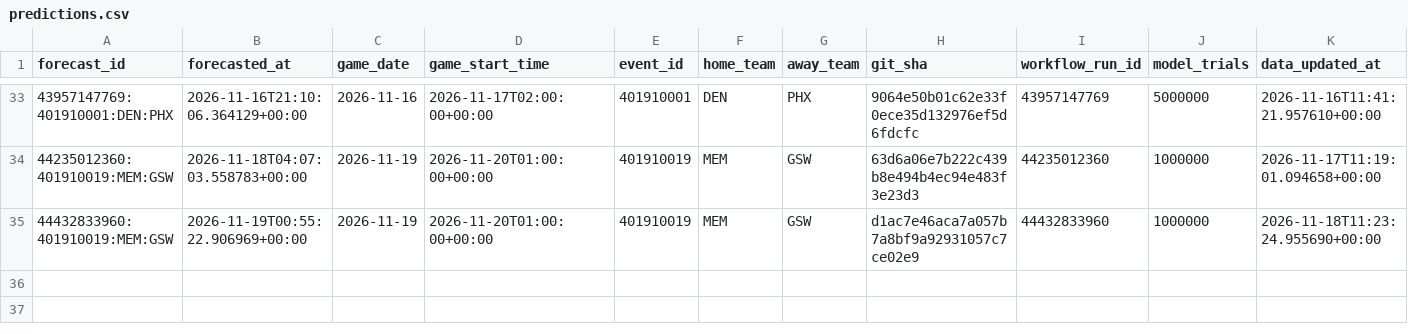
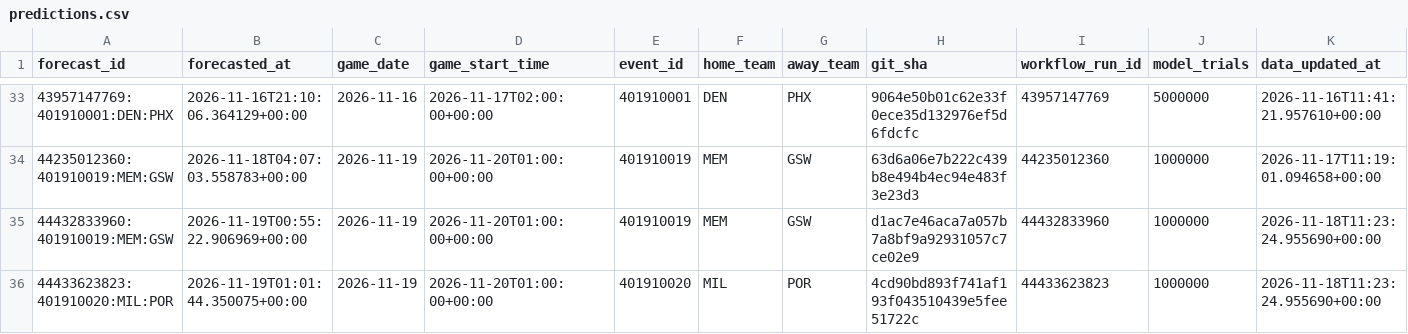
Before and after one commit to dlamb9215/Douglas-Lamb, a CSV file: nba/ledger/predictions.csv, drawn as a sheet; only a part is shown, gaps mark what is left out; rows hold the shown columns only; the diff names each change by its address in the sheet, - before the commit and + after, or states it on an @@ line.

```diff
--- a/nba/ledger/predictions.csv
+++ b/nba/ledger/predictions.csv
+row 36: 44433623823:401910020:MIL:POR | 2026-11-19T01:01:44.350075+00:00 | 2026-11-19 | 2026-11-20T01:00:00+00:00 | 401910020 | MIL | POR | 4cd90bd893f741af193f043510439e5fee51722c | 44433623823 | 1000000 | 2026-11-18T11:23:24.955690+00:00
```
